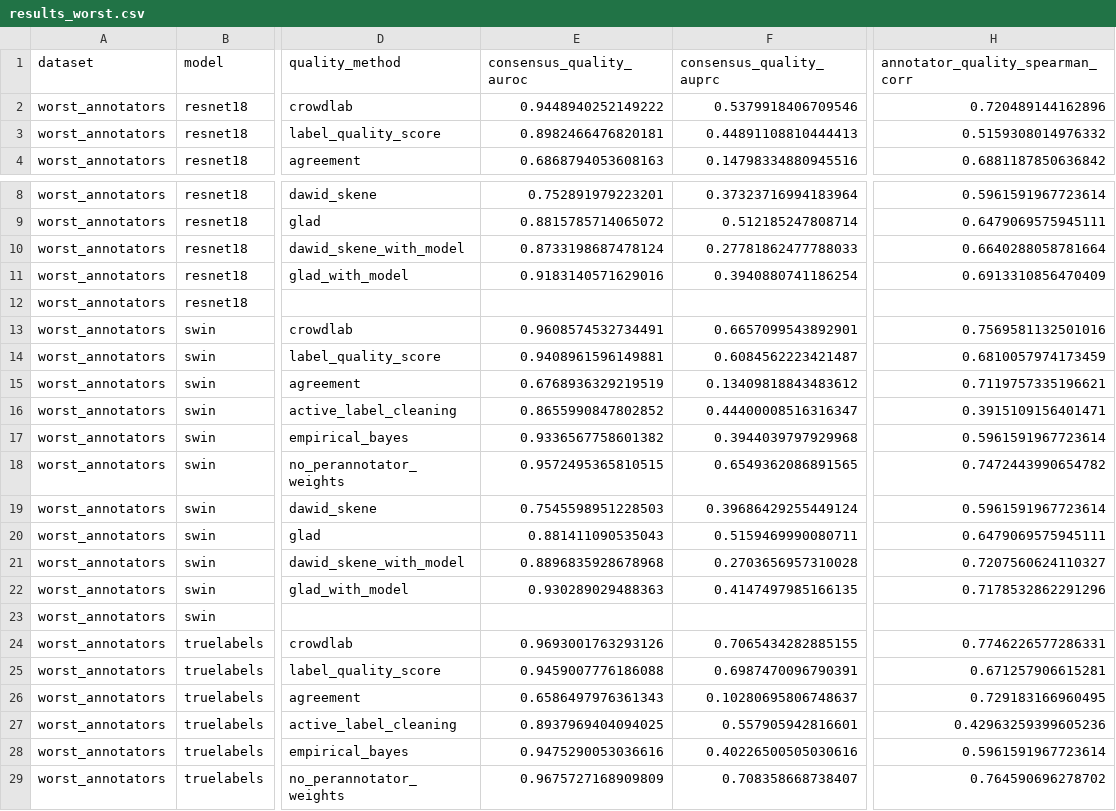
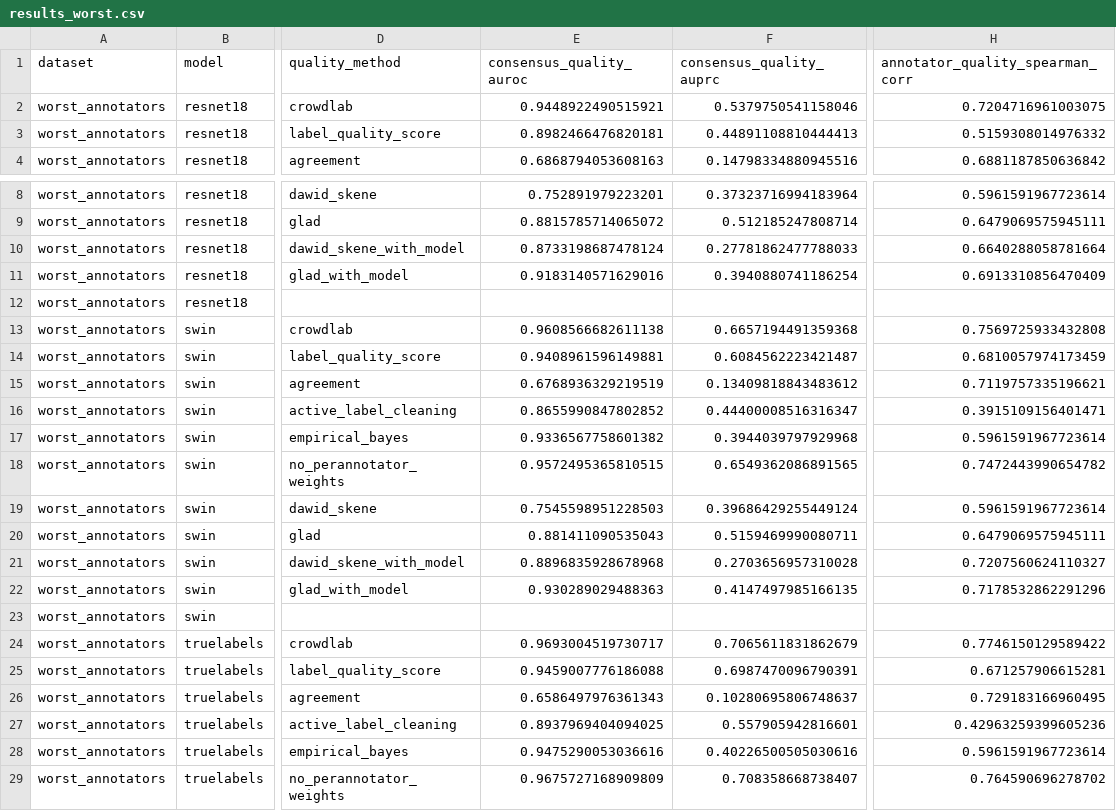
Before and after one commit to cleanlab/multiannotator-benchmarks, a CSV file: benchmark_results/results_worst.csv, drawn as a sheet; only a part is shown, gaps mark what is left out; the diff names each change by its address in the sheet, - before the commit and + after, or states it on an @@ line.

```diff
--- a/benchmark_results/results_worst.csv
+++ b/benchmark_results/results_worst.csv
-E2 (consensus_quality_auroc): 0.9448940252149222
+E2 (consensus_quality_auroc): 0.9448922490515921
-F2 (consensus_quality_auprc): 0.5379918406709546
+F2 (consensus_quality_auprc): 0.5379750541158046
-H2 (annotator_quality_spearman_corr): 0.720489144162896
+H2 (annotator_quality_spearman_corr): 0.7204716961003075
-E13 (consensus_quality_auroc): 0.9608574532734491
+E13 (consensus_quality_auroc): 0.9608566682611138
-F13 (consensus_quality_auprc): 0.6657099543892901
+F13 (consensus_quality_auprc): 0.6657194491359368
-H13 (annotator_quality_spearman_corr): 0.7569581132501016
+H13 (annotator_quality_spearman_corr): 0.7569725933432808
-E24 (consensus_quality_auroc): 0.9693001763293126
+E24 (consensus_quality_auroc): 0.9693004519730717
-F24 (consensus_quality_auprc): 0.7065434282885155
+F24 (consensus_quality_auprc): 0.7065611831862679
-H24 (annotator_quality_spearman_corr): 0.7746226577286331
+H24 (annotator_quality_spearman_corr): 0.7746150129589422
```
Also changed, not shown: benchmark_results/results.csv, benchmark_results/results_uniform.csv, 6 other files.
